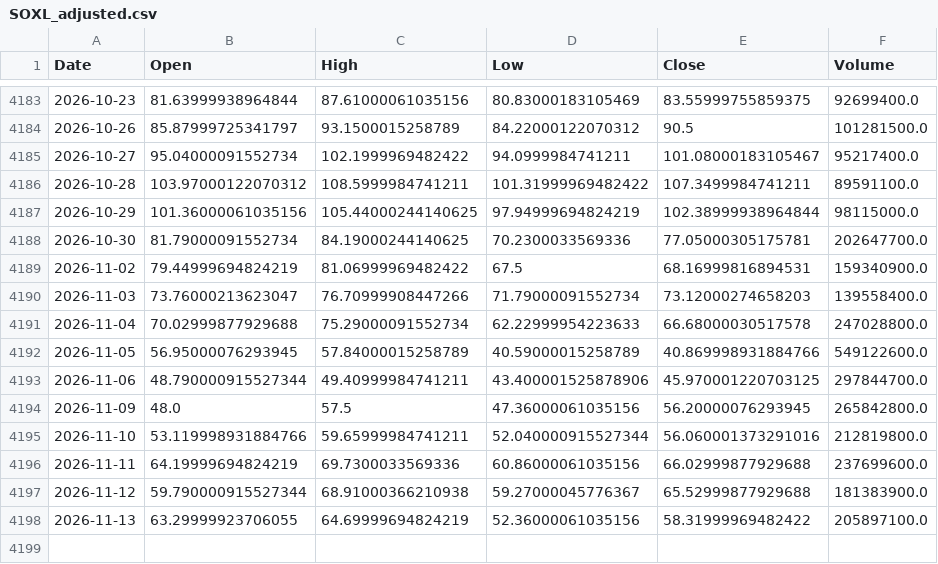
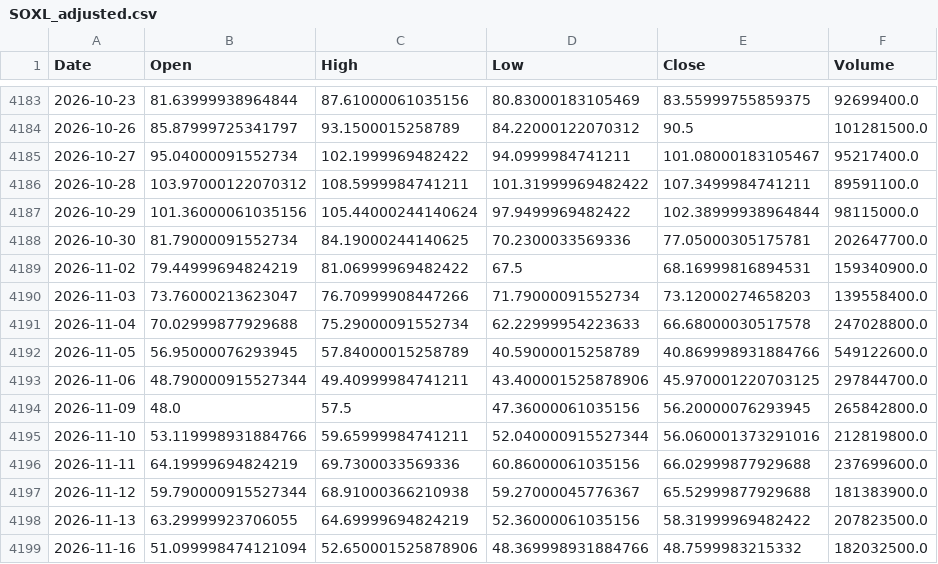
Before and after one commit to bgkoo1/soxl-v9-dashboard, a CSV file: SOXL_adjusted.csv, drawn as a sheet; only a part is shown, gaps mark what is left out.

```diff
--- a/SOXL_adjusted.csv
+++ b/SOXL_adjusted.csv
@@ -4186,3 +4186,3 @@ Date,Open,High,Low,Close,Volume
 2026-10-28,103.97000122070312,108.5999984741211,101.31999969482422,107.3499984741211,89591100.0
-2026-10-29,101.36000061035156,105.44000244140625,97.94999694824219,102.38999938964844,98115000.0
+2026-10-29,101.36000061035156,105.44000244140624,97.9499969482422,102.38999938964844,98115000.0
 2026-10-30,81.79000091552734,84.19000244140625,70.2300033569336,77.05000305175781,202647700.0
@@ -4197,2 +4197,3 @@ Date,Open,High,Low,Close,Volume
 2026-11-12,59.790000915527344,68.91000366210938,59.27000045776367,65.52999877929688,181383900.0
-2026-11-13,63.29999923706055,64.69999694824219,52.36000061035156,58.31999969482422,205897100.0
+2026-11-13,63.29999923706055,64.69999694824219,52.36000061035156,58.31999969482422,207823500.0
+2026-11-16,51.099998474121094,52.650001525878906,48.369998931884766,48.7599983215332,182032500.0
```
